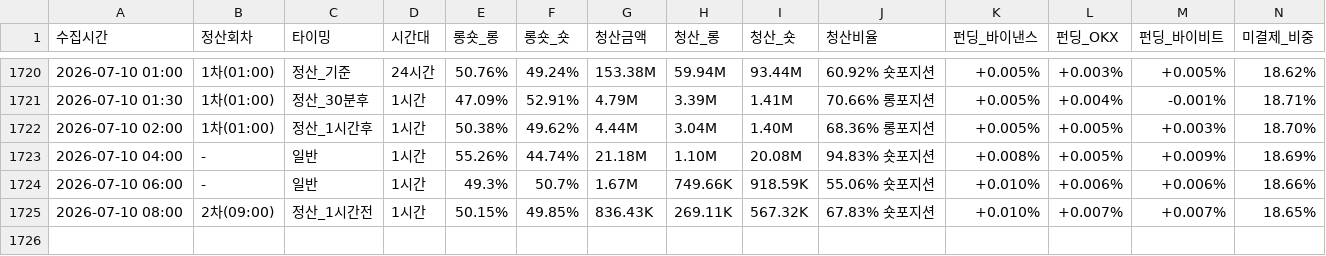
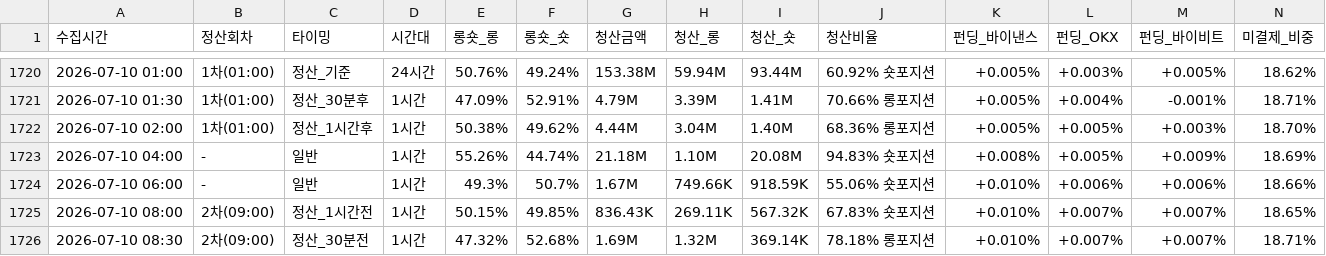
Before and after one commit to morustudio/coinness-dashboard, a CSV file: funding_data_v2.csv, drawn as a sheet; only a part is shown, gaps mark what is left out; rows hold the shown columns only; the diff names each change by its address in the sheet, - before the commit and + after, or states it on an @@ line.

Commit message:
data: 2026-07-10 08:30

```diff
--- a/funding_data_v2.csv
+++ b/funding_data_v2.csv
+row 1726: 2026-07-10 08:30 | 2차(09:00) | 정산_30분전 | 1시간 | 47.32% | 52.68% | 1.69M | 1.32M | 369.14K | 78.18% 롱포지션 | +0.010% | +0.007% | +0.007% | 18.71%
```
